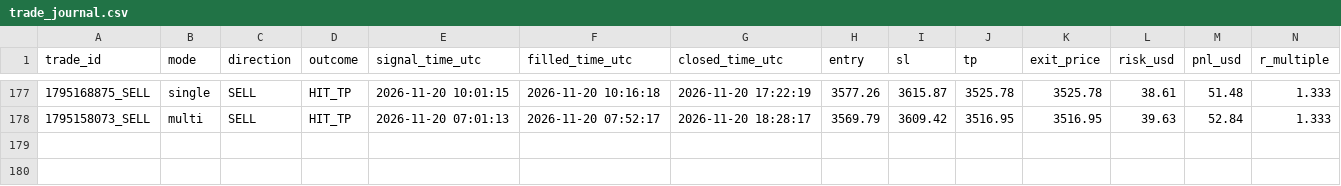
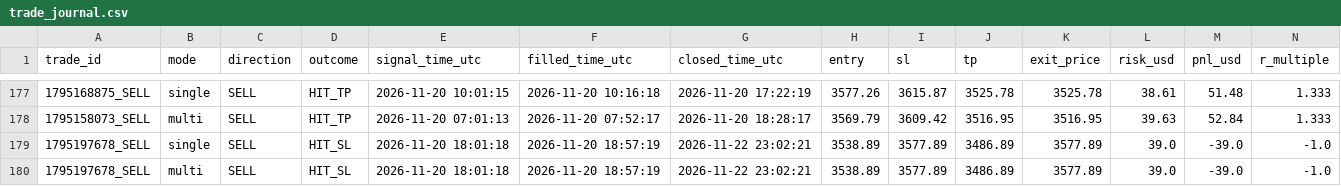
Before and after one commit to duongviethiep/gold-bot, a CSV file: trade_journal.csv, drawn as a sheet; only a part is shown, gaps mark what is left out; rows hold the shown columns only; the diff names each change by its address in the sheet, - before the commit and + after, or states it on an @@ line.

```diff
--- a/trade_journal.csv
+++ b/trade_journal.csv
+row 179: 1795197678_SELL | single | SELL | HIT_SL | 2026-11-20 18:01:18 | 2026-11-20 18:57:19 | 2026-11-22 23:02:21 | 3538.89 | 3577.89 | 3486.89 | 3577.89 | 39.0 | -39.0 | -1.0
+row 180: 1795197678_SELL | multi | SELL | HIT_SL | 2026-11-20 18:01:18 | 2026-11-20 18:57:19 | 2026-11-22 23:02:21 | 3538.89 | 3577.89 | 3486.89 | 3577.89 | 39.0 | -39.0 | -1.0
```
Also changed, not shown: 1 other file.
